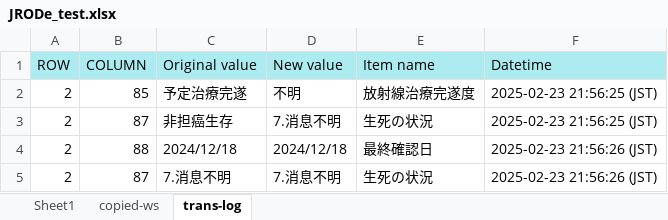
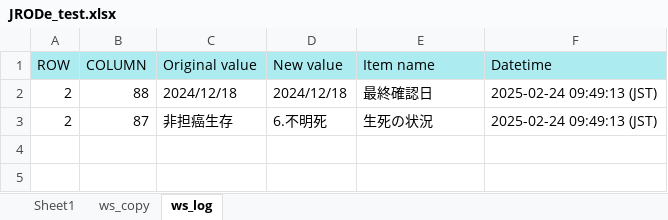
Before and after one commit to yampan/my-second-repo, an Excel workbook: JRODe_test.xlsx, sheet ws_log, drawn as a sheet; values as stored, in another font and other column widths than the file's, no borders; removed rows and columns are numbered as before the commit, all else as after; the diff names each change by its address in the sheet, - before the commit and + after, or states it on an @@ line.

```diff
--- a/JRODe_test.xlsx (sheet ws_log)
+++ b/JRODe_test.xlsx (sheet ws_log)
-sheet tab: copied-ws
+sheet tab: ws_copy
-sheet tab: trans-log
+sheet tab: ws_log
-row 2: 2 | 85 | 予定治療完遂 | 不明 | 放射線治療完遂度 | 2025-02-23 21:56:25 (JST)
-row 3: 2 | 87 | 非担癌生存 | 7.消息不明 | 生死の状況 | 2025-02-23 21:56:25 (JST)
-F2:F3 (Datetime): 2025-02-23 21:56:26 (JST)
+F2:F3 (Datetime): 2025-02-24 09:49:13 (JST)
-C3 (Original value): 7.消息不明
+C3 (Original value): 非担癌生存
-D3 (New value): 7.消息不明
+D3 (New value): 6.不明死
```
Also changed, not shown: sheet ws_copy, sheet Sheet1, mylib/color_and_width.xlsx, 3 other files.
